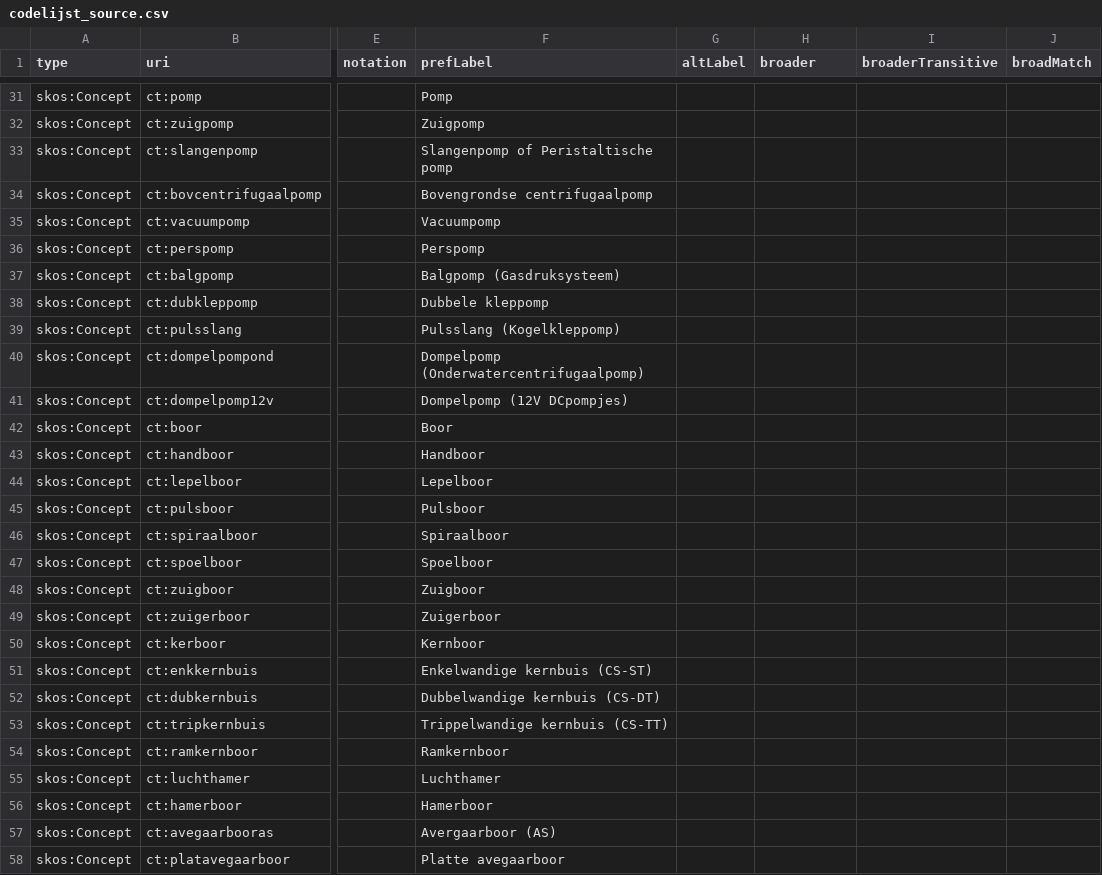
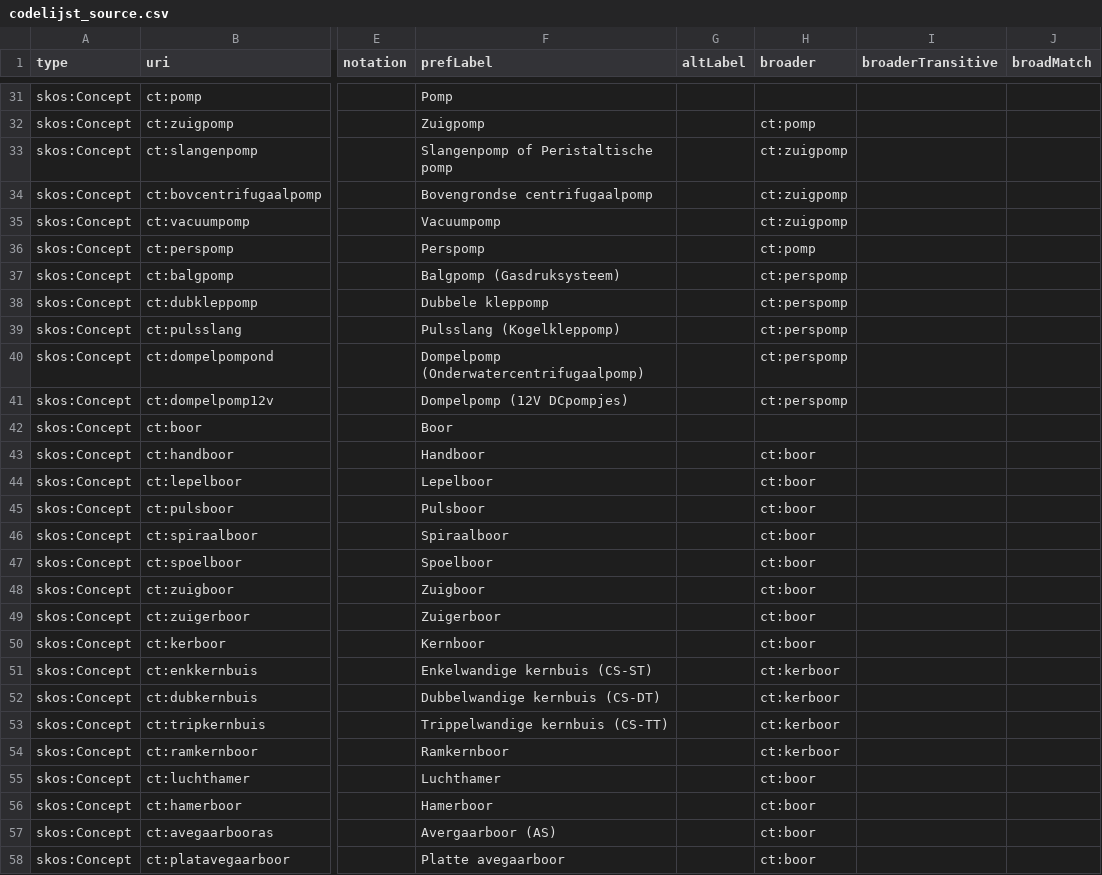
Before and after one commit to bodemenondergrond/codelijst-bemonsteringsinstrument, a CSV file: src/main/resources/source/codelijst_source.csv, drawn as a sheet; only a part is shown, gaps mark what is left out; the diff covers the shown part only; the diff names each change by its address in the sheet, - before the commit and + after, or states it on an @@ line.

```diff
--- a/src/main/resources/source/codelijst_source.csv
+++ b/src/main/resources/source/codelijst_source.csv
-H32 (broader): (empty)
+H32 (broader): ct:pomp
-H33:H35 (broader): (empty)
+H33:H35 (broader): ct:zuigpomp
-H36 (broader): (empty)
+H36 (broader): ct:pomp
-H37:H41 (broader): (empty)
+H37:H41 (broader): ct:perspomp
-H43:H50 (broader): (empty)
+H43:H50 (broader): ct:boor
-H51:H54 (broader): (empty)
+H51:H54 (broader): ct:kerboor
-H55:H58 (broader): (empty)
+H55:H58 (broader): ct:boor
```
Also changed, not shown: 45 edited cells elsewhere in this file.
